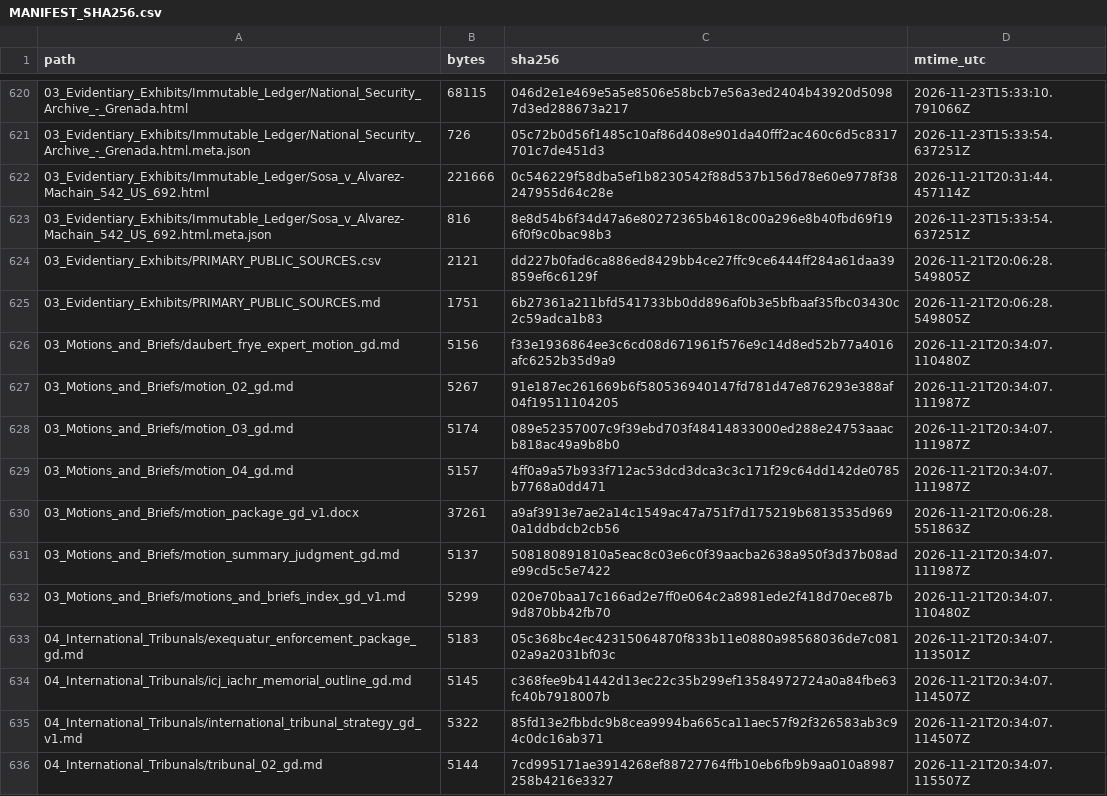
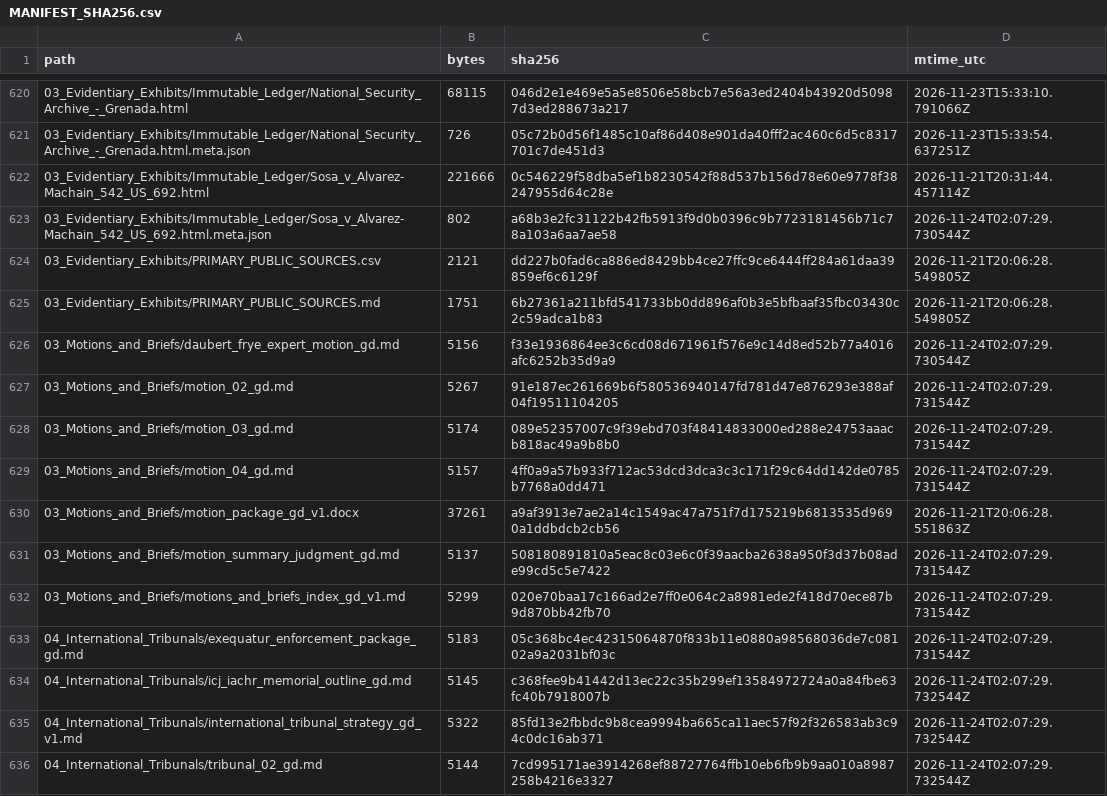
Before and after one commit to GlobalRestitutionAlliance/latam-us-gd-grenada-master-litigation, a CSV file: 99_Archives_and_Manifests/MANIFEST_SHA256.csv, drawn as a sheet; only a part is shown, gaps mark what is left out; the diff covers the shown part only.

```diff
--- a/99_Archives_and_Manifests/MANIFEST_SHA256.csv
+++ b/99_Archives_and_Manifests/MANIFEST_SHA256.csv
@@ -622,15 +622,15 @@ path,bytes,sha256,mtime_utc
 03_Evidentiary_Exhibits/Immutable_Ledger/Sosa_v_Alvarez-Machain_542_US_692.html,221666,0c546229f58dba5ef1b8230542f88d537b156d78e60e9778f38247955d64c28e,2026-11-21T20:31:44.457114Z
-03_Evidentiary_Exhibits/Immutable_Ledger/Sosa_v_Alvarez-Machain_542_US_692.html.meta.json,816,8e8d54b6f34d47a6e80272365b4618c00a296e8b40fbd69f196f0f9c0bac98b3,2026-11-23T15:33:54.637251Z
+03_Evidentiary_Exhibits/Immutable_Ledger/Sosa_v_Alvarez-Machain_542_US_692.html.meta.json,802,a68b3e2fc31122b42fb5913f9d0b0396c9b7723181456b71c78a103a6aa7ae58,2026-11-24T02:07:29.730544Z
 03_Evidentiary_Exhibits/PRIMARY_PUBLIC_SOURCES.csv,2121,dd227b0fad6ca886ed8429bb4ce27ffc9ce6444ff284a61daa39859ef6c6129f,2026-11-21T20:06:28.549805Z
 03_Evidentiary_Exhibits/PRIMARY_PUBLIC_SOURCES.md,1751,6b27361a211bfd541733bb0dd896af0b3e5bfbaaf35fbc03430c2c59adca1b83,2026-11-21T20:06:28.549805Z
-03_Motions_and_Briefs/daubert_frye_expert_motion_gd.md,5156,f33e1936864ee3c6cd08d671961f576e9c14d8ed52b77a4016afc6252b35d9a9,2026-11-21T20:34:07.110480Z
-03_Motions_and_Briefs/motion_02_gd.md,5267,91e187ec261669b6f580536940147fd781d47e876293e388af04f19511104205,2026-11-21T20:34:07.111987Z
-03_Motions_and_Briefs/motion_03_gd.md,5174,089e52357007c9f39ebd703f48414833000ed288e24753aaacb818ac49a9b8b0,2026-11-21T20:34:07.111987Z
-03_Motions_and_Briefs/motion_04_gd.md,5157,4ff0a9a57b933f712ac53dcd3dca3c3c171f29c64dd142de0785b7768a0dd471,2026-11-21T20:34:07.111987Z
+03_Motions_and_Briefs/daubert_frye_expert_motion_gd.md,5156,f33e1936864ee3c6cd08d671961f576e9c14d8ed52b77a4016afc6252b35d9a9,2026-11-24T02:07:29.730544Z
+03_Motions_and_Briefs/motion_02_gd.md,5267,91e187ec261669b6f580536940147fd781d47e876293e388af04f19511104205,2026-11-24T02:07:29.731544Z
+03_Motions_and_Briefs/motion_03_gd.md,5174,089e52357007c9f39ebd703f48414833000ed288e24753aaacb818ac49a9b8b0,2026-11-24T02:07:29.731544Z
+03_Motions_and_Briefs/motion_04_gd.md,5157,4ff0a9a57b933f712ac53dcd3dca3c3c171f29c64dd142de0785b7768a0dd471,2026-11-24T02:07:29.731544Z
 03_Motions_and_Briefs/motion_package_gd_v1.docx,37261,a9af3913e7ae2a14c1549ac47a751f7d175219b6813535d9690a1ddbdcb2cb56,2026-11-21T20:06:28.551863Z
-03_Motions_and_Briefs/motion_summary_judgment_gd.md,5137,508180891810a5eac8c03e6c0f39aacba2638a950f3d37b08ade99cd5c5e7422,2026-11-21T20:34:07.111987Z
-03_Motions_and_Briefs/motions_and_briefs_index_gd_v1.md,5299,020e70baa17c166ad2e7ff0e064c2a8981ede2f418d70ece87b9d870bb42fb70,2026-11-21T20:34:07.110480Z
-04_International_Tribunals/exequatur_enforcement_package_gd.md,5183,05c368bc4ec42315064870f833b11e0880a98568036de7c08102a9a2031bf03c,2026-11-21T20:34:07.113501Z
-04_International_Tribunals/icj_iachr_memorial_outline_gd.md,5145,c368fee9b41442d13ec22c35b299ef13584972724a0a84fbe63fc40b7918007b,2026-11-21T20:34:07.114507Z
-04_International_Tribunals/international_tribunal_strategy_gd_v1.md,5322,85fd13e2fbbdc9b8cea9994ba665ca11aec57f92f326583ab3c94c0dc16ab371,2026-11-21T20:34:07.114507Z
-04_International_Tribunals/tribunal_02_gd.md,5144,7cd995171ae3914268ef88727764ffb10eb6fb9b9aa010a8987258b4216e3327,2026-11-21T20:34:07.115507Z
+03_Motions_and_Briefs/motion_summary_judgment_gd.md,5137,508180891810a5eac8c03e6c0f39aacba2638a950f3d37b08ade99cd5c5e7422,2026-11-24T02:07:29.731544Z
+03_Motions_and_Briefs/motions_and_briefs_index_gd_v1.md,5299,020e70baa17c166ad2e7ff0e064c2a8981ede2f418d70ece87b9d870bb42fb70,2026-11-24T02:07:29.731544Z
+04_International_Tribunals/exequatur_enforcement_package_gd.md,5183,05c368bc4ec42315064870f833b11e0880a98568036de7c08102a9a2031bf03c,2026-11-24T02:07:29.731544Z
+04_International_Tribunals/icj_iachr_memorial_outline_gd.md,5145,c368fee9b41442d13ec22c35b299ef13584972724a0a84fbe63fc40b7918007b,2026-11-24T02:07:29.732544Z
+04_International_Tribunals/international_tribunal_strategy_gd_v1.md,5322,85fd13e2fbbdc9b8cea9994ba665ca11aec57f92f326583ab3c94c0dc16ab371,2026-11-24T02:07:29.732544Z
+04_International_Tribunals/tribunal_02_gd.md,5144,7cd995171ae3914268ef88727764ffb10eb6fb9b9aa010a8987258b4216e3327,2026-11-24T02:07:29.732544Z
```
Also changed, not shown: 101 edited cells elsewhere in this file, 1 other file.
